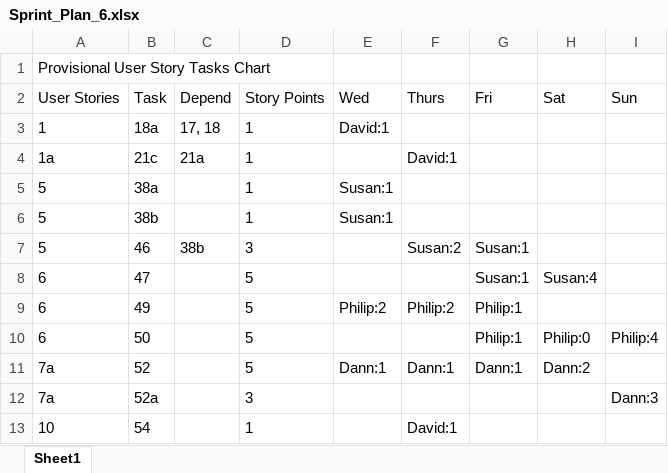
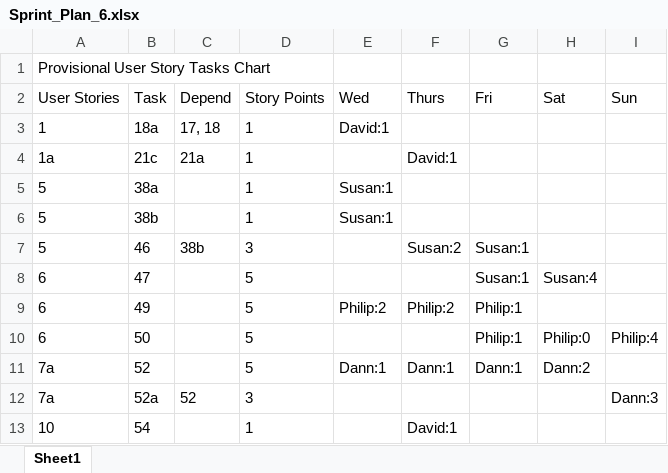
Before and after one commit to obDann/TEQApp, an Excel workbook: teamOverview/sprintBacklog/sprint_6/Sprint_Plan_6.xlsx, sheet Sheet1, drawn as a sheet; values as stored, in another font and other column widths than the file's, no borders; the diff names each change by its address in the sheet, - before the commit and + after, or states it on an @@ line.

Commit message:
Revised sprint 6 files

```diff
--- a/teamOverview/sprintBacklog/sprint_6/Sprint_Plan_6.xlsx (sheet Sheet1)
+++ b/teamOverview/sprintBacklog/sprint_6/Sprint_Plan_6.xlsx (sheet Sheet1)
-C12 (Depend): (empty)
+C12 (Depend): 52
```
Also changed, not shown: teamOverview/sprintBacklog/sprint_6/Sprint_Burndown_6.xlsx, 2 other files.
